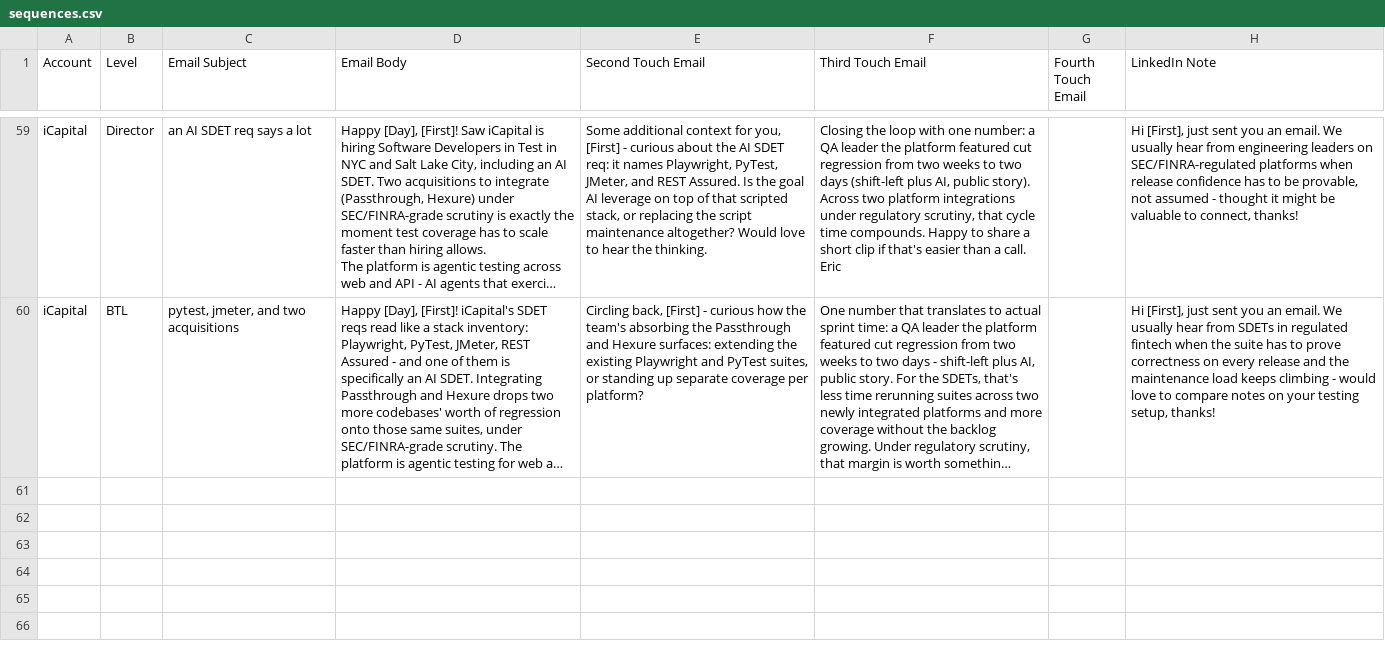
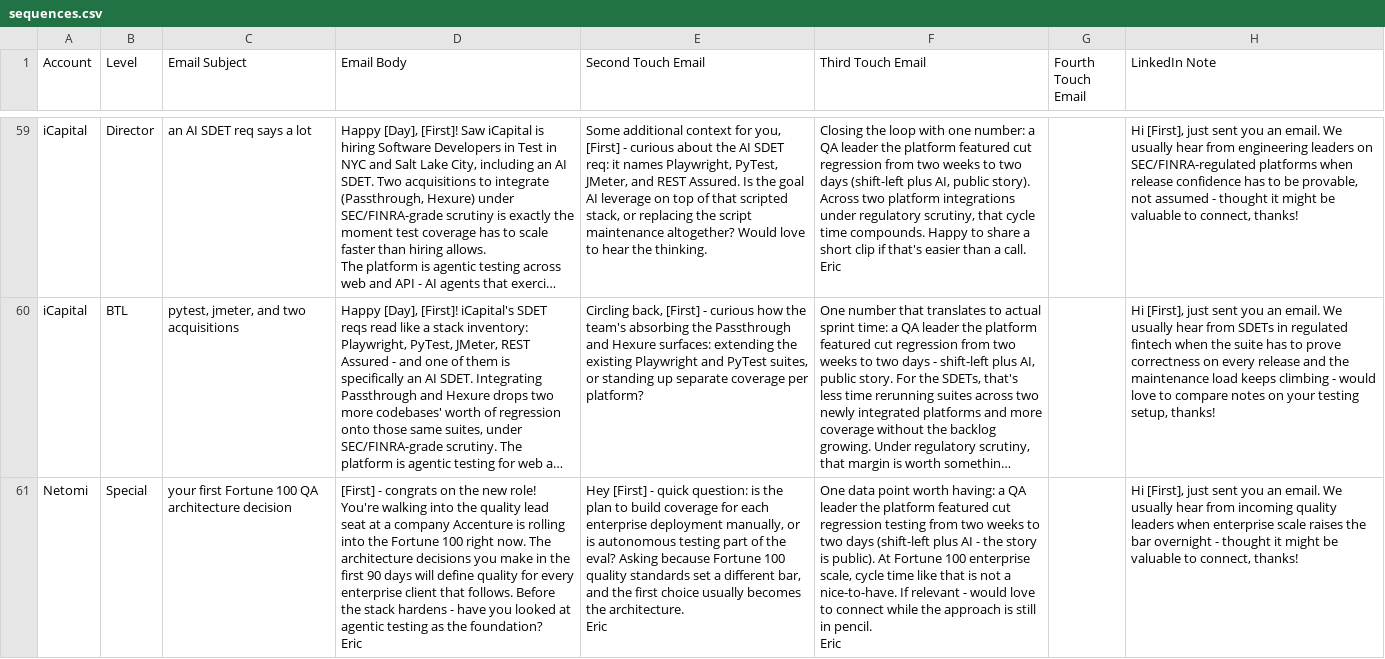
Before and after one commit to eric-hastie/territory-radar, a CSV file: data/territories/test-automation/sequences.csv, drawn as a sheet; only a part is shown, gaps mark what is left out; long unchanged cells end in …; ↵ is a line break in a cell; the diff names each change by its address in the sheet, - before the commit and + after, or states it on an @@ line.

```diff
--- a/data/territories/test-automation/sequences.csv
+++ b/data/territories/test-automation/sequences.csv
+row 61: Netomi | Special | your first Fortune 100 QA architecture decision | [First] - congrats on the new role! You're walking into the quality lead seat at a company Accenture is rolling into the Fortune 100 right now. The architecture decisions you make in the first 90 days will define quality for every enterprise client that follows. Before the stack hardens - have you looked at agentic testing as the foundation? ↵ Eric | Hey [First] - quick question: is the plan to build coverage for each enterprise deployment manually, or is autonomous testing part of the eval? Asking because Fortune 100 quality standards set a different bar, and the first choice usually becomes the architecture. ↵ Eric | One data point worth having: a QA leader the platform featured cut regression testing from two weeks to two days (shift-left plus AI - the story is public). At Fortune 100 enterprise scale, cycle time like that is not a nice-to-have. If relevant - would love to connect while the approach is still in pencil. ↵ Eric |  | Hi [First], just sent you an email. We usually hear from incoming quality leaders when enterprise scale raises the bar overnight - thought it might be valuable to connect, thanks!
```
Also changed, not shown: data/territories/test-automation/outreach.csv, data/territories/test-automation/people_signals.csv, 16 other files.
